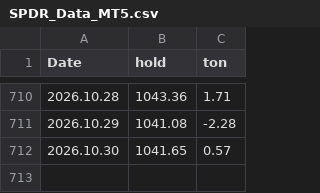
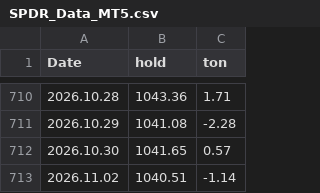
Before and after one commit to TradingCungBen/SPDR-Order-Flow, a CSV file: SPDR_Data_MT5.csv, drawn as a sheet; only a part is shown, gaps mark what is left out; the diff names each change by its address in the sheet, - before the commit and + after, or states it on an @@ line.

```diff
--- a/SPDR_Data_MT5.csv
+++ b/SPDR_Data_MT5.csv
+row 713: 2026.11.02 | 1040.51 | -1.14
```
Also changed, not shown: OTHER_ETFs_MT5.csv, 1 other file.
